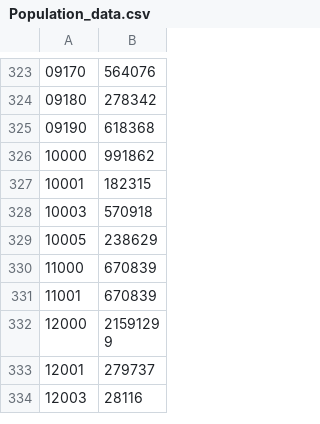
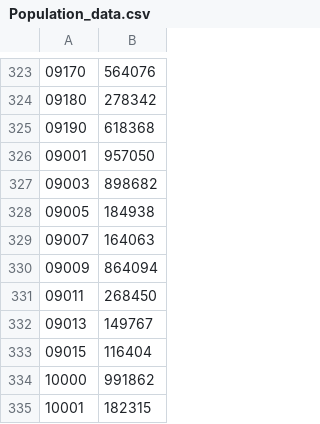
Before and after one commit to Val-Howdy/DSA-Project-2, a CSV file: data/Population_data.csv, drawn as a sheet; only a part is shown, gaps mark what is left out; the shorter side is filled out with more unchanged rows.

Commit message:
docs: fixed Connecticut

```diff
--- a/data/Population_data.csv
+++ b/data/Population_data.csv
@@ -325,2 +325,10 @@
 09190,618368
+09001,957050
+09003,898682
+09005,184938
+09007,164063
+09009,864094
+09011,268450
+09013,149767
+09015,116404
 10000,991862
```
